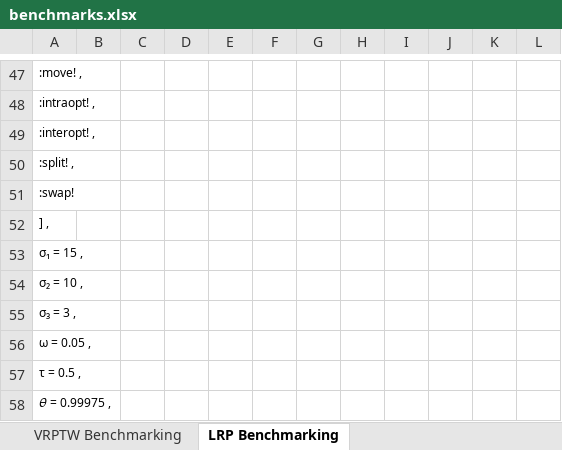
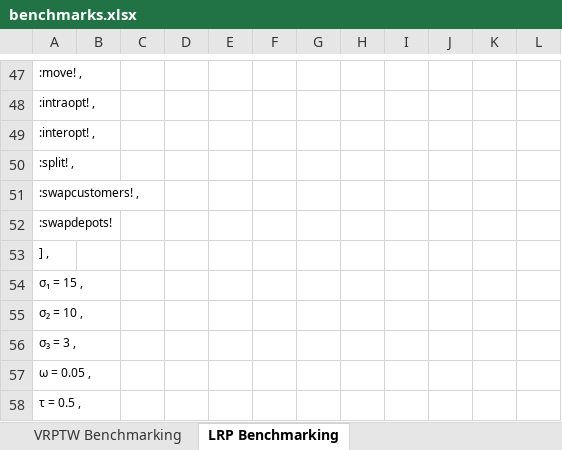
Before and after one commit to anmpahwa/LRP.jl, an Excel workbook: benchmarks.xlsx, sheet LRP Benchmarking, drawn as a sheet; only a part is shown, gaps mark what is left out; the shorter side is filled out with more unchanged rows; values as stored, in another font and other column widths than the file's, no borders; the diff names each change by its address in the sheet, - before the commit and + after, or states it on an @@ line.

Commit message:
update benchmarks

```diff
--- a/benchmarks.xlsx (sheet LRP Benchmarking)
+++ b/benchmarks.xlsx (sheet LRP Benchmarking)
-A51: :swap!
+A51: :swapcustomers! ,
+row 52: :swapdepots!
```
Also changed, not shown: sheet VRPTW Benchmarking.
